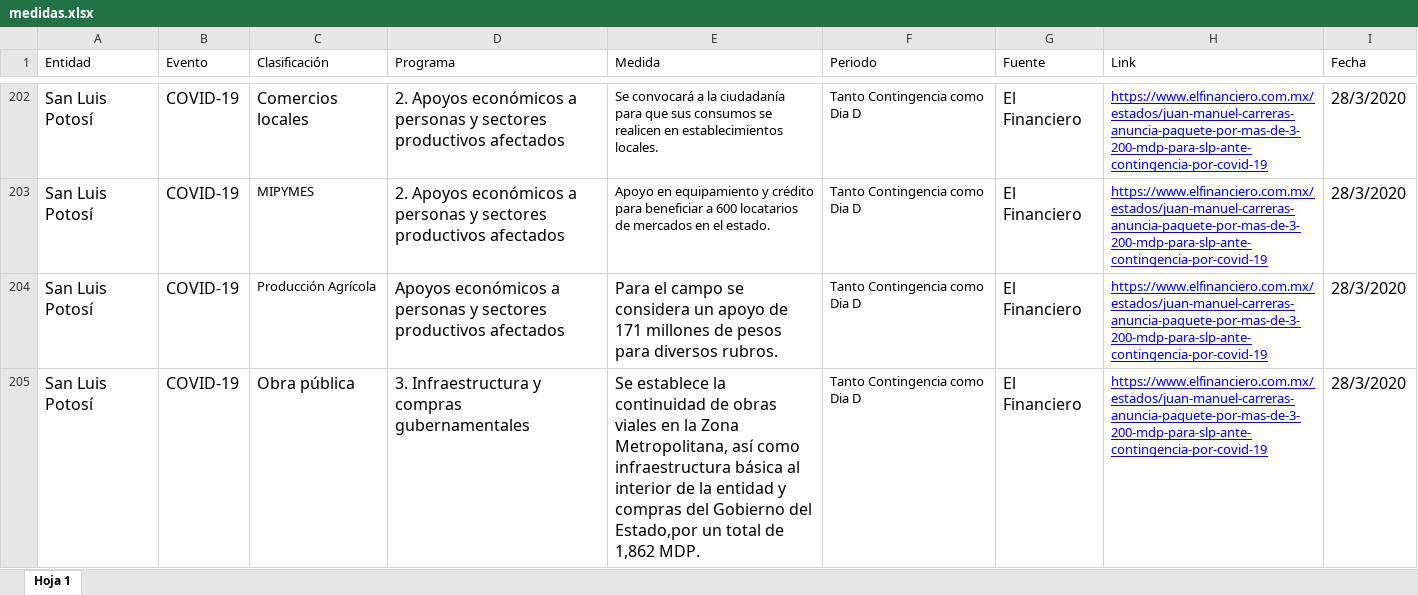
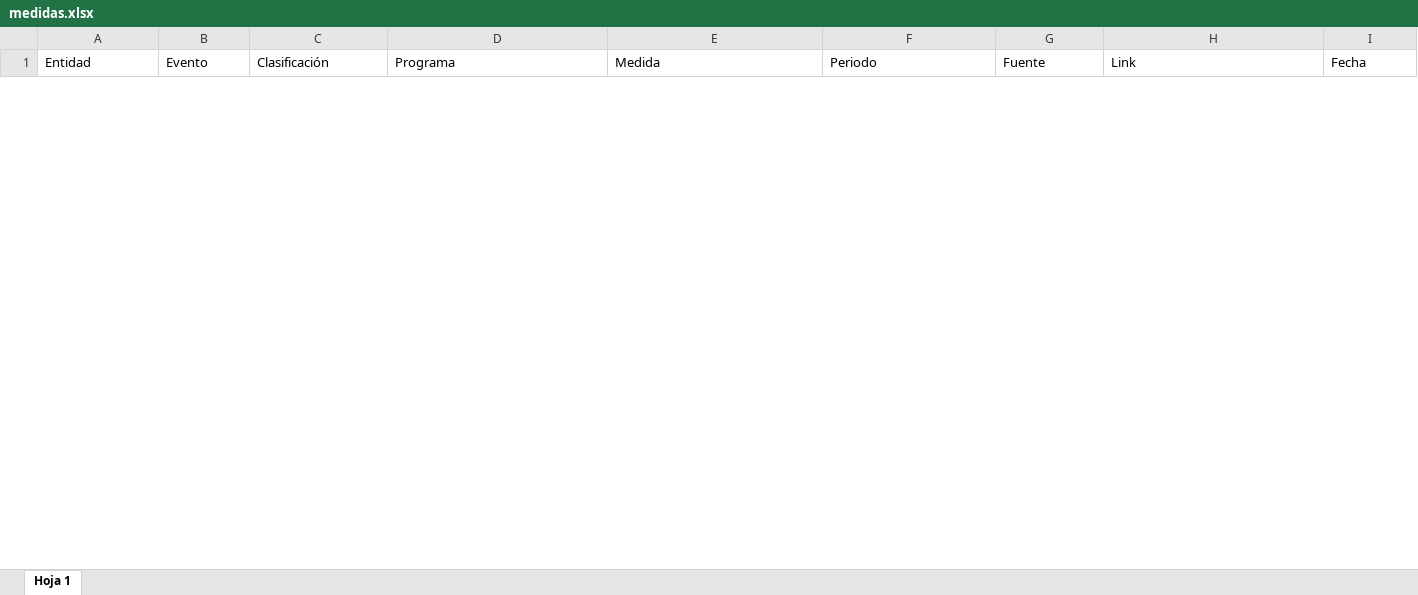
Before and after one commit to lnpp/medidasEconomicasCovid19, an Excel workbook: www/BasesDeDatos/medidas.xlsx, sheet Hoja 1, drawn as a sheet; only a part is shown, gaps mark what is left out; values as stored, in another font and other column widths than the file's, no borders; removed rows and columns are numbered as before the commit, all else as after; the diff covers the shown part only; the diff names each change by its address in the sheet, - before the commit and + after, or states it on an @@ line.

```diff
--- a/www/BasesDeDatos/medidas.xlsx (sheet Hoja 1)
+++ b/www/BasesDeDatos/medidas.xlsx (sheet Hoja 1)
@@ row 202 hidden: San Luis Potosí | COVID-19 | Comercios locales | 2. Apoyos económicos a personas y sectores productivos afectados | Se convocará a la ciudadanía para que sus consumos se realicen en establecimientos locales. | Tanto Contingencia como Dia D | El Financiero | https://www.elfinanciero.com.mx/estados/juan-manuel-carreras-anuncia-paquete-por-mas-de-3-200-mdp-para-slp-ante-contingencia-por-covid-19 | 28/3/2020 @@
@@ row 203 hidden: San Luis Potosí | COVID-19 | MIPYMES | 2. Apoyos económicos a personas y sectores productivos afectados | Apoyo en equipamiento y crédito para beneficiar a 600 locatarios de mercados en el estado. | Tanto Contingencia como Dia D | El Financiero | https://www.elfinanciero.com.mx/estados/juan-manuel-carreras-anuncia-paquete-por-mas-de-3-200-mdp-para-slp-ante-contingencia-por-covid-19 | 28/3/2020 @@
@@ row 204 hidden: San Luis Potosí | COVID-19 | Producción Agrícola | Apoyos económicos a personas y sectores productivos afectados | Para el campo se considera un apoyo de 171 millones de pesos para diversos rubros. | Tanto Contingencia como Dia D | El Financiero | https://www.elfinanciero.com.mx/estados/juan-manuel-carreras-anuncia-paquete-por-mas-de-3-200-mdp-para-slp-ante-contingencia-por-covid-19 | 28/3/2020 @@
@@ row 205 hidden: San Luis Potosí | COVID-19 | Obra pública | 3. Infraestructura y compras gubernamentales | Se establece la continuidad de obras viales en la Zona Metropolitana, así como infraestructura básica al interior de la entidad y compras del Gobierno del Estado,por un total de 1,862 MDP. | Tanto Contingencia como Dia D | El Financiero | https://www.elfinanciero.com.mx/estados/juan-manuel-carreras-anuncia-paquete-por-mas-de-3-200-mdp-para-slp-ante-contingencia-por-covid-19 | 28/3/2020 @@
```
Also changed, not shown: 9 hidden or unhidden rows elsewhere in this sheet, hidden cells, 9 other files.
